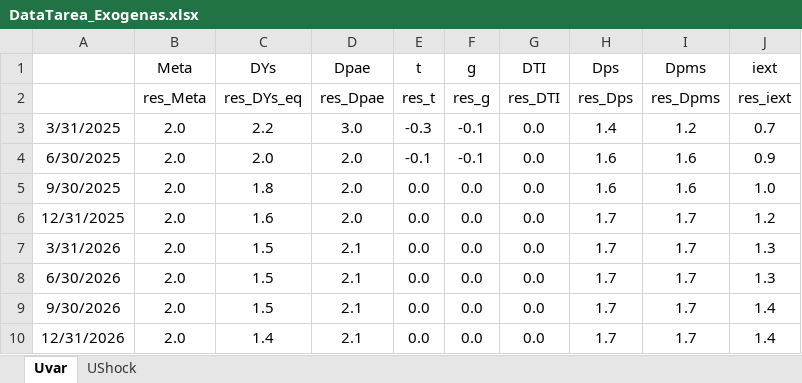
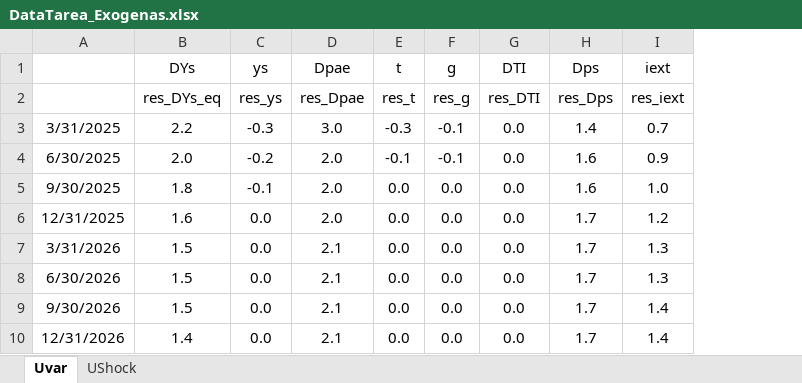
Before and after one commit to patrickcastilla/CUECOPolMon_fork_2, an Excel workbook: Tarea/DataTarea_Exogenas.xlsx, sheet Uvar, drawn as a sheet; values as stored, in another font and other column widths than the file's, no borders; removed rows and columns are numbered as before the commit, all else as after; the diff names each change by its address in the sheet, - before the commit and + after, or states it on an @@ line.

```diff
--- a/Tarea/DataTarea_Exogenas.xlsx (sheet Uvar)
+++ b/Tarea/DataTarea_Exogenas.xlsx (sheet Uvar)
-column B (Meta), rows 2-10: res_Meta | 2.0 | 2.0 | 2.0 | 2.0 | 2.0 | 2.0 | 2.0 | 2.0
+column C (ys), rows 2-10: res_ys | -0.3 | -0.2 | -0.1 | 0.0 | 0.0 | 0.0 | 0.0 | 0.0
-column I (Dpms), rows 2-10: res_Dpms | 1.2 | 1.6 | 1.6 | 1.7 | 1.7 | 1.7 | 1.7 | 1.7
```
Also changed, not shown: Ignorar_Backup/Impactos_Riesgo.xlsx, Ignorar_Backup/Libre.xlsx, 4 other files.
